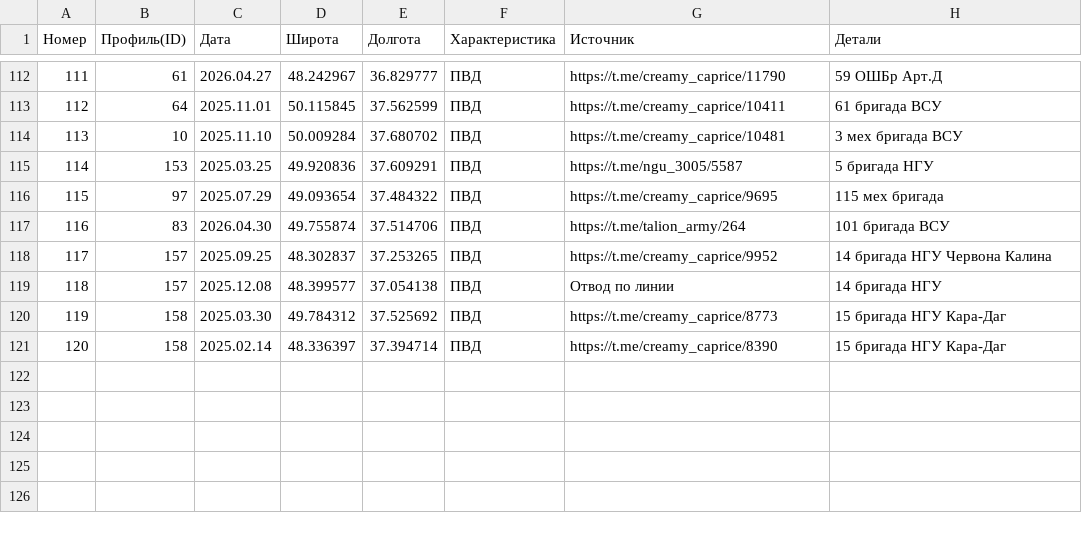
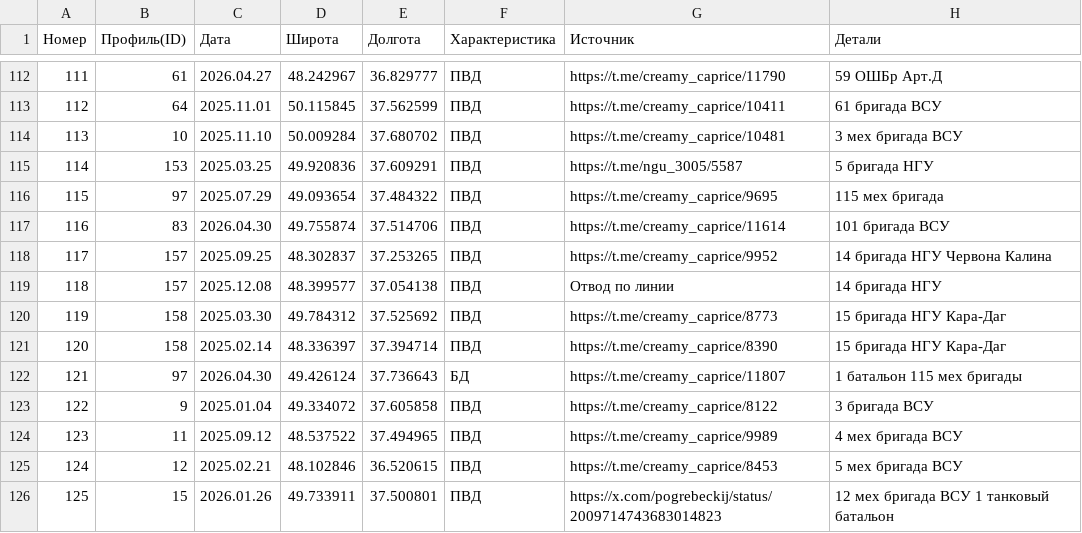
Before and after one commit to creamy-caprice/dataviewer, a CSV file: kml/Geolocations/UnitsUA.csv, drawn as a sheet; only a part is shown, gaps mark what is left out.

Commit message:
Add files via upload

```diff
--- a/kml/Geolocations/UnitsUA.csv
+++ b/kml/Geolocations/UnitsUA.csv
@@ -116,3 +116,3 @@
 115,97,2025.07.29,49.093654,37.484322,ПВД,https://t.me/creamy_caprice/9695,115 мех бригада
-116,83,2026.04.30,49.755874,37.514706,ПВД,https://t.me/talion_army/264,101 бригада ВСУ
+116,83,2026.04.30,49.755874,37.514706,ПВД,https://t.me/creamy_caprice/11614,101 бригада ВСУ
 117,157,2025.09.25,48.302837,37.253265,ПВД,https://t.me/creamy_caprice/9952,14 бригада НГУ Червона Калина
@@ -121 +121,6 @@
 120,158,2025.02.14,48.336397,37.394714,ПВД,https://t.me/creamy_caprice/8390,15 бригада НГУ Кара-Даг
+121,97,2026.04.30,49.426124,37.736643,БД,https://t.me/creamy_caprice/11807,1 батальон 115 мех бригады
+122,9,2025.01.04,49.334072,37.605858,ПВД,https://t.me/creamy_caprice/8122,3 бригада ВСУ
+123,11,2025.09.12,48.537522,37.494965,ПВД,https://t.me/creamy_caprice/9989,4 мех бригада ВСУ
+124,12,2025.02.21,48.102846,36.520615,ПВД,https://t.me/creamy_caprice/8453,5 мех бригада ВСУ
+125,15,2026.01.26,49.733911,37.500801,ПВД,https://x.com/pogrebeckij/status/2009714743683014823,12 мех бригада ВСУ 1 танковый батальон
```
